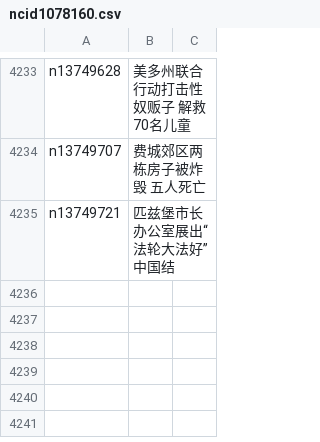
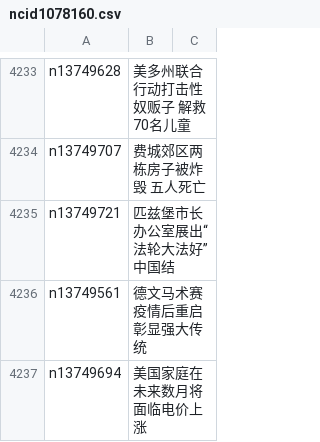
Before and after one commit to easy2view/epoch-news, a CSV file: indexes/ncid1078160.csv, drawn as a sheet; only a part is shown, gaps mark what is left out; the diff names each change by its address in the sheet, - before the commit and + after, or states it on an @@ line.

```diff
--- a/indexes/ncid1078160.csv
+++ b/indexes/ncid1078160.csv
+row 4236: n13749561 | 德文马术赛疫情后重启 彰显强大传统
+row 4237: n13749694 | 美国家庭在未来数月将面临电价上涨
```
Also changed, not shown: indexes/ncid1078159.csv, indexes/ncid1349361.csv, 49 other files.
